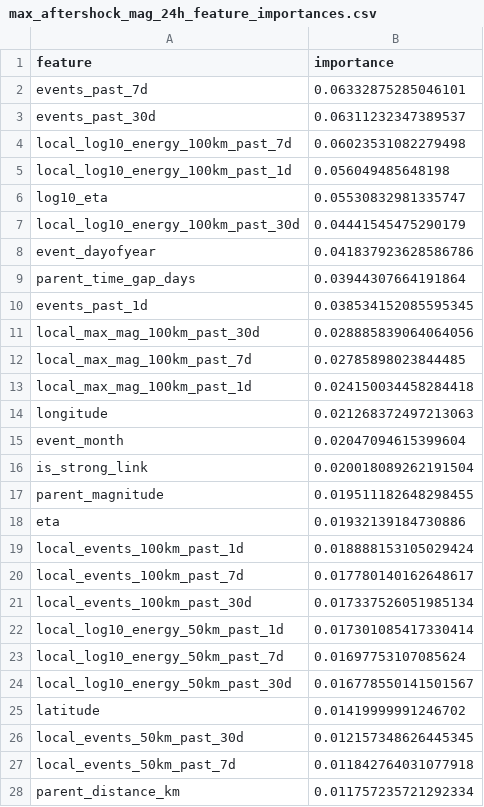
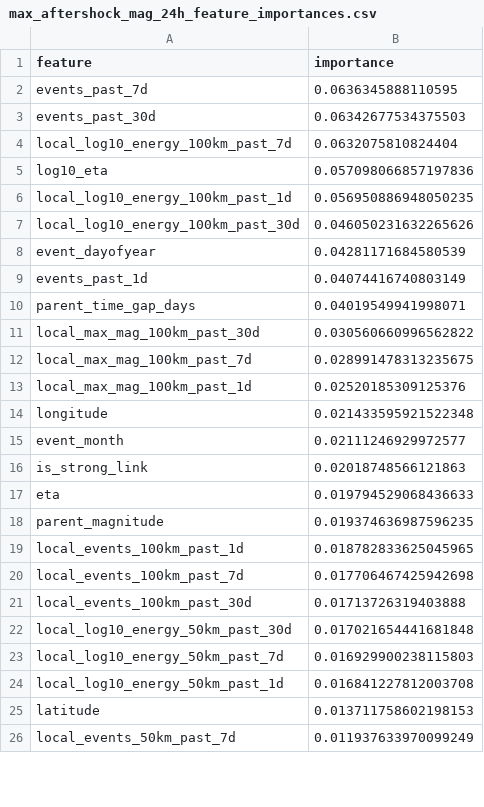
Before and after one commit to ochlzo/quakestrikeph, a CSV file: src/outputs/random-forest/models_mc_1_0/max_aftershock_mag_24h_feature_importances.csv, drawn as a sheet; only a part is shown; the diff covers the shown part only.

```diff
--- a/src/outputs/random-forest/models_mc_1_0/max_aftershock_mag_24h_feature_importances.csv
+++ b/src/outputs/random-forest/models_mc_1_0/max_aftershock_mag_24h_feature_importances.csv
@@ -1,28 +1,26 @@
 feature,importance
-events_past_7d,0.06332875285046101
-events_past_30d,0.06311232347389537
-local_log10_energy_100km_past_7d,0.06023531082279498
-local_log10_energy_100km_past_1d,0.056049485648198
-log10_eta,0.05530832981335747
-local_log10_energy_100km_past_30d,0.04441545475290179
-event_dayofyear,0.041837923628586786
-parent_time_gap_days,0.03944307664191864
-events_past_1d,0.038534152085595345
-local_max_mag_100km_past_30d,0.028885839064064056
-local_max_mag_100km_past_7d,0.02785898023844485
-local_max_mag_100km_past_1d,0.024150034458284418
-longitude,0.021268372497213063
-event_month,0.02047094615399604
-is_strong_link,0.020018089262191504
-parent_magnitude,0.019511182648298455
-eta,0.01932139184730886
-local_events_100km_past_1d,0.018888153105029424
-local_events_100km_past_7d,0.017780140162648617
-local_events_100km_past_30d,0.017337526051985134
-local_log10_energy_50km_past_1d,0.017301085417330414
-local_log10_energy_50km_past_7d,0.01697753107085624
-local_log10_energy_50km_past_30d,0.016778550141501567
-latitude,0.01419999991246702
-local_events_50km_past_30d,0.012157348626445345
-local_events_50km_past_7d,0.011842764031077918
-parent_distance_km,0.011757235721292334
+events_past_7d,0.0636345888110595
+events_past_30d,0.06342677534375503
+local_log10_energy_100km_past_7d,0.0632075810824404
+log10_eta,0.057098066857197836
+local_log10_energy_100km_past_1d,0.056950886948050235
+local_log10_energy_100km_past_30d,0.046050231632265626
+event_dayofyear,0.04281171684580539
+events_past_1d,0.04074416740803149
+parent_time_gap_days,0.04019549941998071
+local_max_mag_100km_past_30d,0.030560660996562822
+local_max_mag_100km_past_7d,0.028991478313235675
+local_max_mag_100km_past_1d,0.02520185309125376
+longitude,0.021433595921522348
+event_month,0.02111246929972577
+is_strong_link,0.02018748566121863
+eta,0.019794529068436633
+parent_magnitude,0.019374636987596235
+local_events_100km_past_1d,0.018782833625045965
+local_events_100km_past_7d,0.017706467425942698
+local_events_100km_past_30d,0.01713726319403888
+local_log10_energy_50km_past_30d,0.017021654441681848
+local_log10_energy_50km_past_7d,0.016929900238115803
+local_log10_energy_50km_past_1d,0.016841227812003708
+latitude,0.013711758602198153
+local_events_50km_past_7d,0.011937633970099249
```
Also changed, not shown: 10 added rows, 8 removed rows and 23 edited cells elsewhere in this file, src/outputs/random-forest/backtests_mc_1_0/backtest_predictions.csv, 4 other files.
